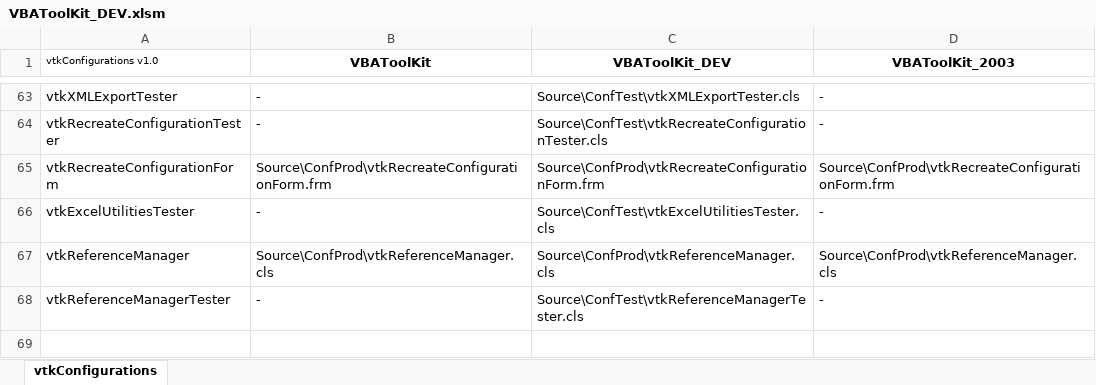
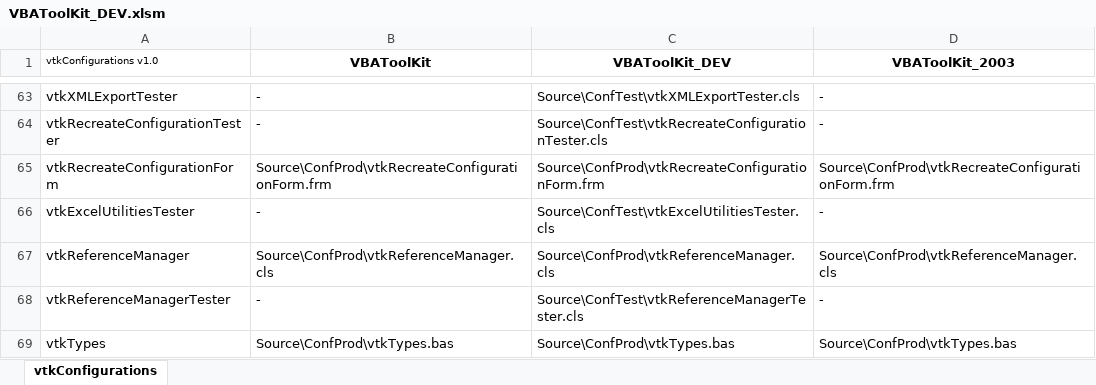
Before and after one commit to jpimbert/VBAToolKit, an Excel workbook: Project/VBAToolKit_DEV.xlsm, sheet vtkConfigurations, drawn as a sheet; only a part is shown, gaps mark what is left out; values as stored, in another font and other column widths than the file's, no borders; the diff names each change by its address in the sheet, - before the commit and + after, or states it on an @@ line.

Commit message:
First test of vtkManager - vtkReferences sheet creation : - move the vtkReference type in a new module vtkTypes - create a test to check existence of vtkReferences worksheet - implement the behavior 350 Unit tests OK, no failure, in 75,63 seconds

```diff
--- a/Project/VBAToolKit_DEV.xlsm (sheet vtkConfigurations)
+++ b/Project/VBAToolKit_DEV.xlsm (sheet vtkConfigurations)
+row 69: vtkTypes | Source\ConfProd\vtkTypes.bas | Source\ConfProd\vtkTypes.bas | Source\ConfProd\vtkTypes.bas
```
Also changed, not shown: 6 other files.
